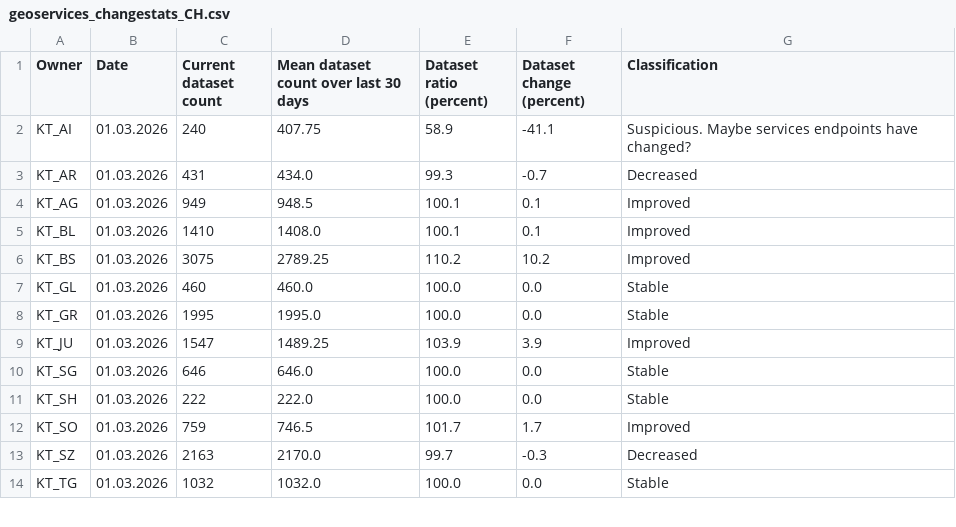
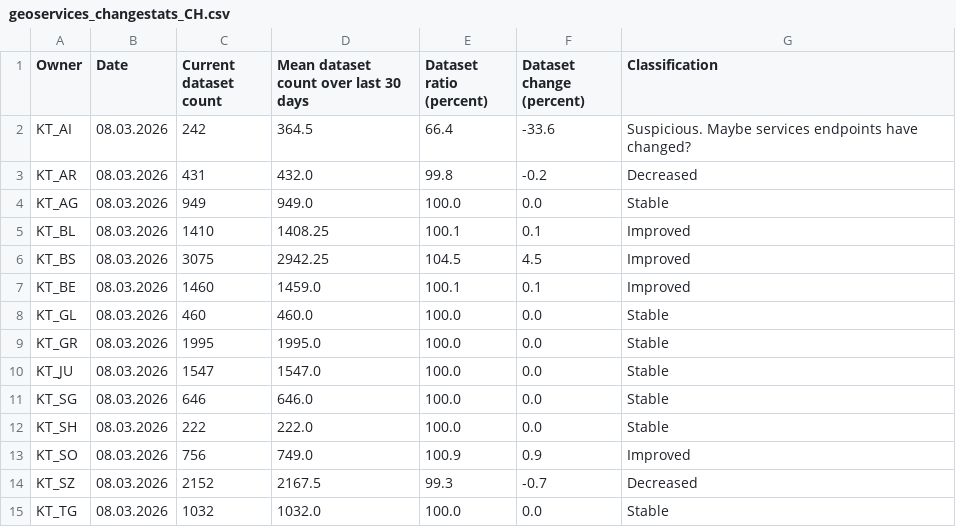
Before and after one commit to davidoesch/geoservice_harvester_poc, a CSV file: data/geoservices_changestats_CH.csv, drawn as a sheet; only a part is shown; the diff covers the shown part only.

Commit message:
Calculate change statistics

```diff
--- a/data/geoservices_changestats_CH.csv
+++ b/data/geoservices_changestats_CH.csv
@@ -1,14 +1,15 @@
 Owner,Date,Current dataset count,Mean dataset count over last 30 days,Dataset ratio (percent),Dataset change (percent),Classification
-KT_AI,01.03.2026,240,407.75,58.9,-41.1,Suspicious. Maybe services endpoints have changed?
-KT_AR,01.03.2026,431,434.0,99.3,-0.7,Decreased
-KT_AG,01.03.2026,949,948.5,100.1,0.1,Improved
-KT_BL,01.03.2026,1410,1408.0,100.1,0.1,Improved
-KT_BS,01.03.2026,3075,2789.25,110.2,10.2,Improved
-KT_GL,01.03.2026,460,460.0,100.0,0.0,Stable
-KT_GR,01.03.2026,1995,1995.0,100.0,0.0,Stable
-KT_JU,01.03.2026,1547,1489.25,103.9,3.9,Improved
-KT_SG,01.03.2026,646,646.0,100.0,0.0,Stable
-KT_SH,01.03.2026,222,222.0,100.0,0.0,Stable
-KT_SO,01.03.2026,759,746.5,101.7,1.7,Improved
-KT_SZ,01.03.2026,2163,2170.0,99.7,-0.3,Decreased
-KT_TG,01.03.2026,1032,1032.0,100.0,0.0,Stable
+KT_AI,08.03.2026,242,364.5,66.4,-33.6,Suspicious. Maybe services endpoints have changed?
+KT_AR,08.03.2026,431,432.0,99.8,-0.2,Decreased
+KT_AG,08.03.2026,949,949.0,100.0,0.0,Stable
+KT_BL,08.03.2026,1410,1408.25,100.1,0.1,Improved
+KT_BS,08.03.2026,3075,2942.25,104.5,4.5,Improved
+KT_BE,08.03.2026,1460,1459.0,100.1,0.1,Improved
+KT_GL,08.03.2026,460,460.0,100.0,0.0,Stable
+KT_GR,08.03.2026,1995,1995.0,100.0,0.0,Stable
+KT_JU,08.03.2026,1547,1547.0,100.0,0.0,Stable
+KT_SG,08.03.2026,646,646.0,100.0,0.0,Stable
+KT_SH,08.03.2026,222,222.0,100.0,0.0,Stable
+KT_SO,08.03.2026,756,749.0,100.9,0.9,Improved
+KT_SZ,08.03.2026,2152,2167.5,99.3,-0.7,Decreased
+KT_TG,08.03.2026,1032,1032.0,100.0,0.0,Stable
```
Also changed, not shown: 28 edited cells elsewhere in this file.
